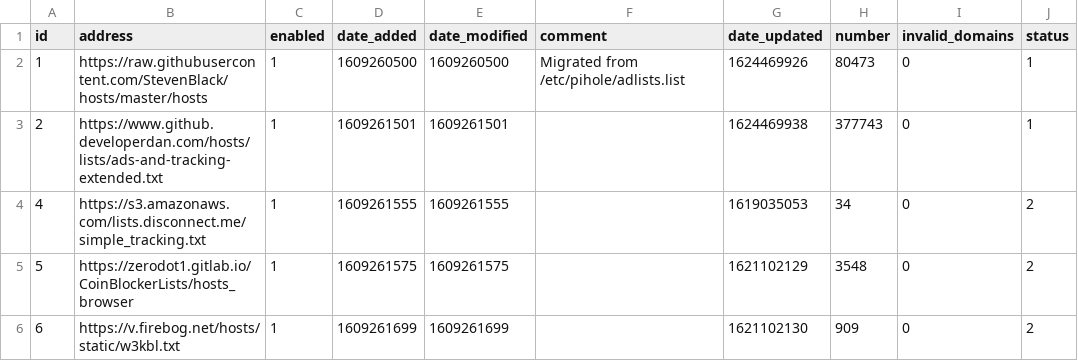
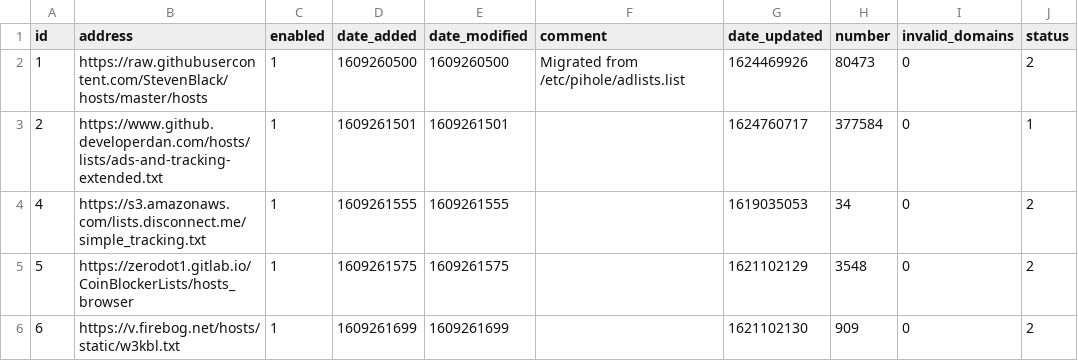
Before and after one commit to sigsgaard/Pihole-sync, a CSV file: adlist.csv, drawn as a sheet.

Commit message:
Updated juni 27, 2021  7:00

```diff
--- a/adlist.csv
+++ b/adlist.csv
@@ -1,4 +1,4 @@
 id,address,enabled,date_added,date_modified,comment,date_updated,number,invalid_domains,status
-1,https://raw.githubusercontent.com/StevenBlack/hosts/master/hosts,1,1609260500,1609260500,"Migrated from /etc/pihole/adlists.list",1624469926,80473,0,1
-2,https://www.github.developerdan.com/hosts/lists/ads-and-tracking-extended.txt,1,1609261501,1609261501,"",1624469938,377743,0,1
+1,https://raw.githubusercontent.com/StevenBlack/hosts/master/hosts,1,1609260500,1609260500,"Migrated from /etc/pihole/adlists.list",1624469926,80473,0,2
+2,https://www.github.developerdan.com/hosts/lists/ads-and-tracking-extended.txt,1,1609261501,1609261501,"",1624760717,377584,0,1
 4,https://s3.amazonaws.com/lists.disconnect.me/simple_tracking.txt,1,1609261555,1609261555,"",1619035053,34,0,2
```
